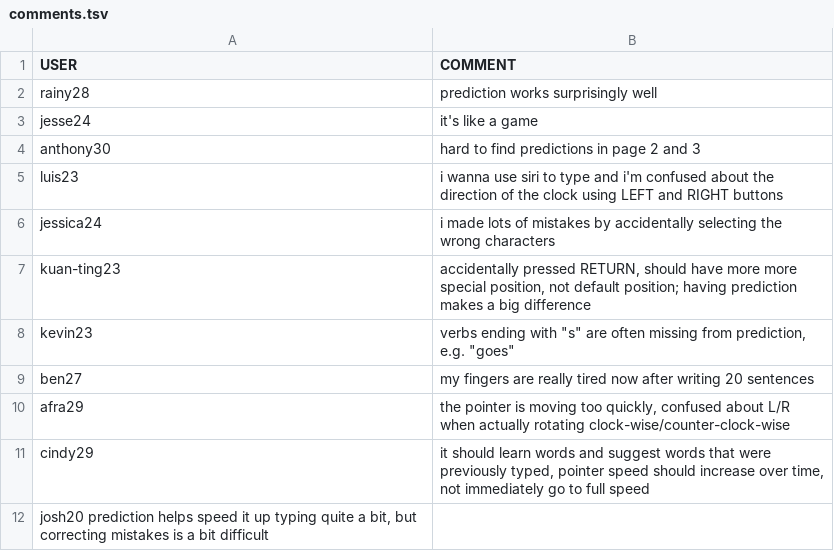
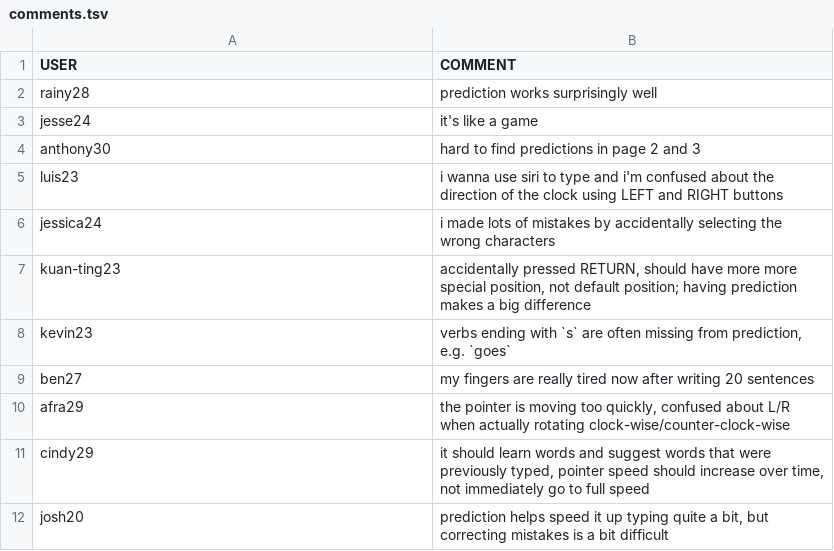
Before and after one commit to rednoah/keydial, a TSV file: study/comments.tsv, drawn as a sheet.

```diff
--- a/study/comments.tsv
+++ b/study/comments.tsv
@@ -7,3 +7,3 @@ jessica24	i made lots of mistakes by accidentally selecting the wrong characters
 kuan-ting23	accidentally pressed RETURN, should have more more special position, not default position; having prediction makes a big difference
-kevin23	verbs ending with "s" are often missing from prediction, e.g. "goes"
+kevin23	verbs ending with `s` are often missing from prediction, e.g. `goes`
 ben27	my fingers are really tired now after writing 20 sentences
@@ -11,2 +11,2 @@ afra29	the pointer is moving too quickly, confused about L/R when actually rotat
 cindy29	it should learn words and suggest words that were previously typed, pointer speed should increase over time, not immediately go to full speed
-josh20  prediction helps speed it up typing quite a bit, but correcting mistakes is a bit difficult
+josh20	prediction helps speed it up typing quite a bit, but correcting mistakes is a bit difficult
```
Also changed, not shown: study/stats.tsv.
